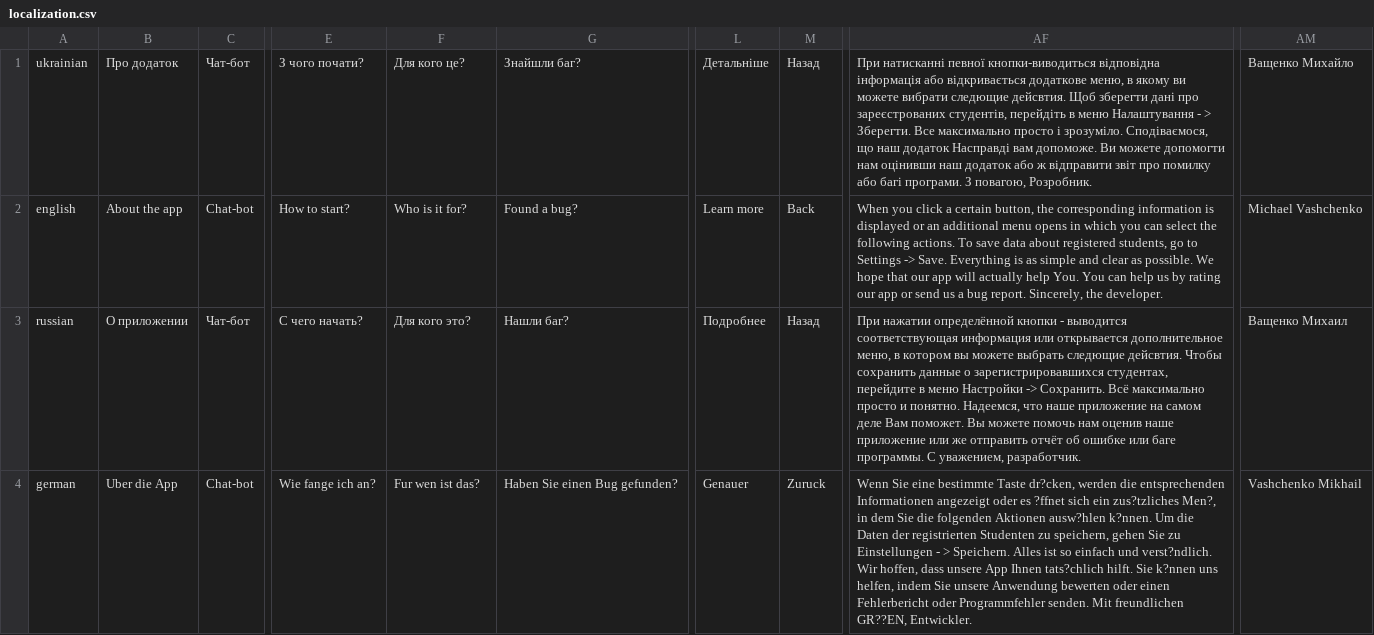
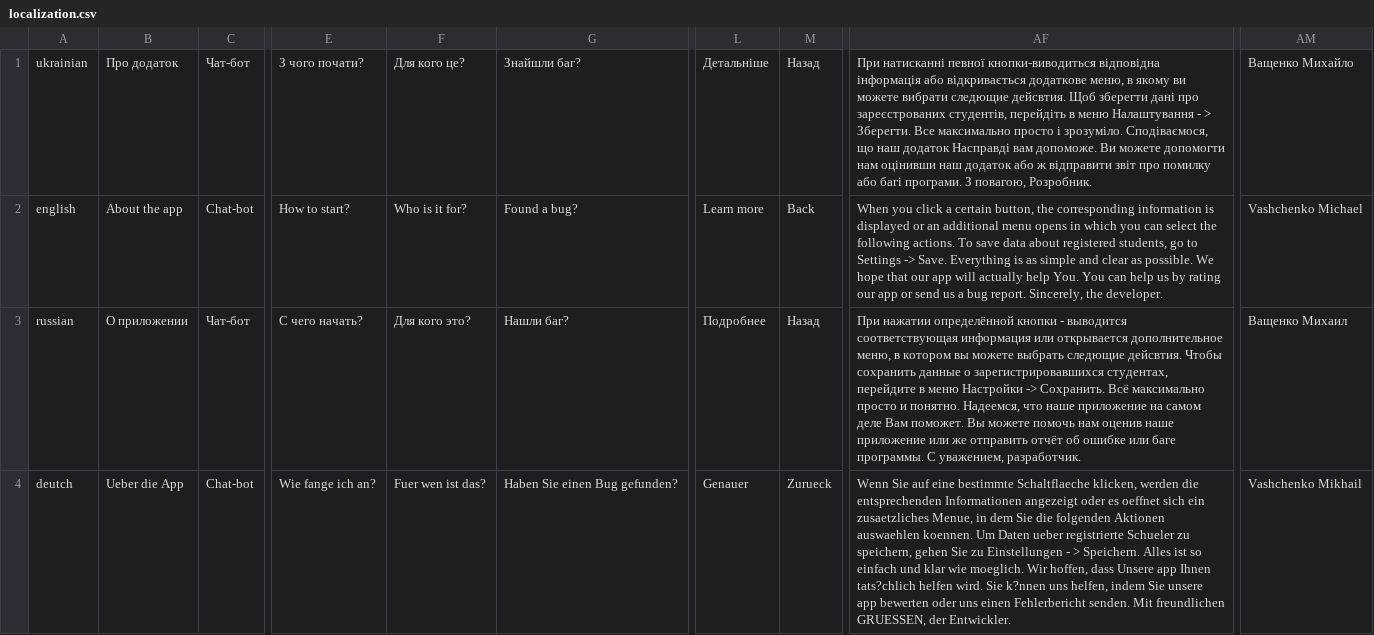
Before and after one commit to DmitryKopcheny/Kursach, a CSV file: localization.csv, drawn as a sheet; only a part is shown, gaps mark what is left out; the diff names each change by its address in the sheet, - before the commit and + after, or states it on an @@ line.

```diff
--- a/localization.csv
+++ b/localization.csv
-AM2: Michael Vashchenko
+AM2: Vashchenko Michael
-A4: german
+A4: deutch
-B4: Uber die App
+B4: Ueber die App
-F4: Fur wen ist das?
+F4: Fuer wen ist das?
-M4: Zuruck
+M4: Zurueck
-AF4: Wenn Sie eine bestimmte Taste dr?cken, werden die entsprechenden Informationen angezeigt oder es ?ffnet sich ein zus?tzliches Men?, in dem Sie die folgenden Aktionen ausw?hlen k?nnen. Um die Daten der registrierten Studenten zu speichern, gehen Sie zu Einstellungen - > Speichern. Alles ist so einfach und verst?ndlich. Wir hoffen, dass unsere App Ihnen tats?chlich hilft. Sie k?nnen uns helfen, indem Sie unsere Anwendung bewerten oder einen Fehlerbericht oder Programmfehler senden. Mit freundlichen GR??EN, Entwickler.
+AF4: Wenn Sie auf eine bestimmte Schaltflaeche klicken, werden die entsprechenden Informationen angezeigt oder es oeffnet sich ein zusaetzliches Menue, in dem Sie die folgenden Aktionen auswaehlen koennen. Um Daten ueber registrierte Schueler zu speichern, gehen Sie zu Einstellungen - > Speichern. Alles ist so einfach und klar wie moeglich. Wir hoffen, dass Unsere app Ihnen tats?chlich helfen wird. Sie k?nnen uns helfen, indem Sie unsere app bewerten oder uns einen Fehlerbericht senden. Mit freundlichen GRUESSEN, der Entwickler.
```
Also changed, not shown: generalInfo.csv, 9 other files.
